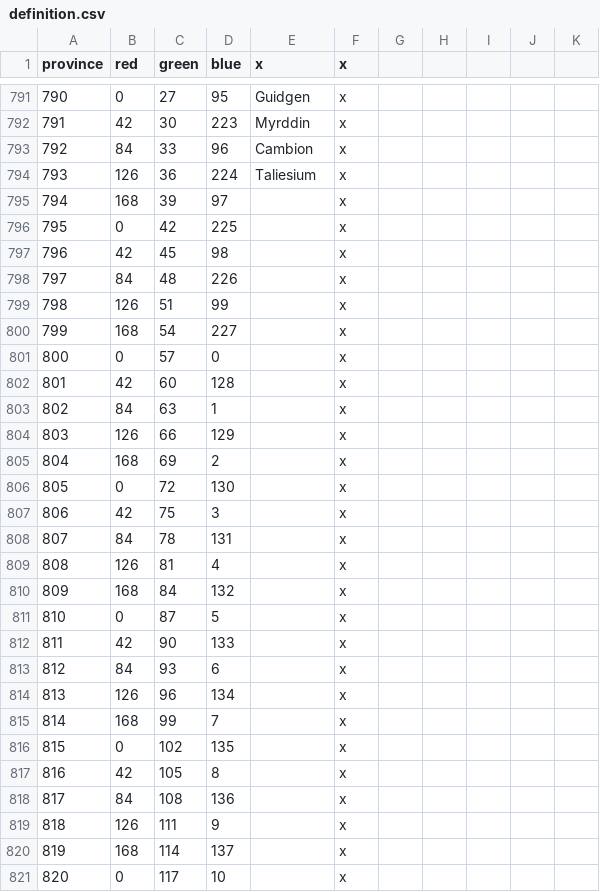
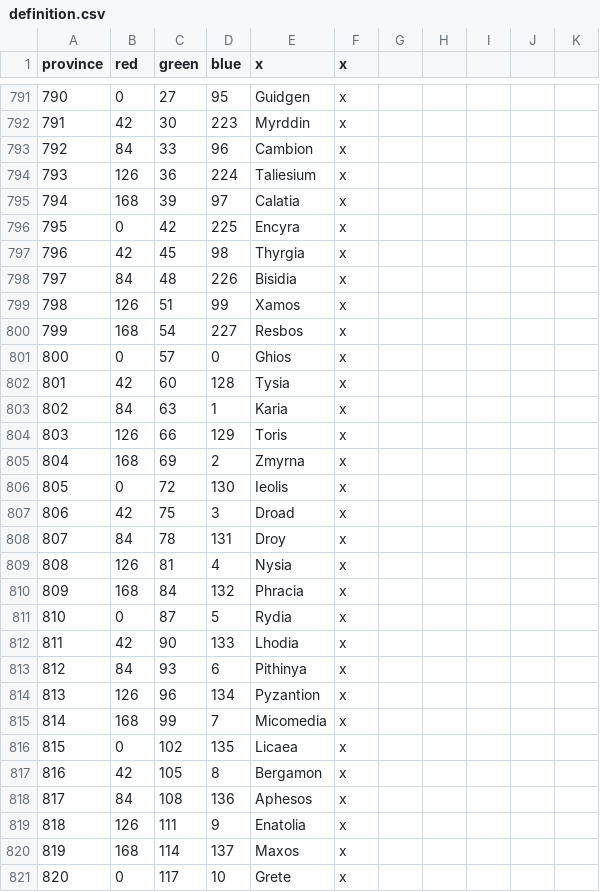
Before and after one commit to locustgate/Hylian-Kings, a CSV file: Hylian Kings/map/definition.csv, drawn as a sheet; only a part is shown, gaps mark what is left out; the diff covers the shown part only.

Commit message:
Calatia
Calatia provs

```diff
--- a/Hylian Kings/map/definition.csv
+++ b/Hylian Kings/map/definition.csv
@@ -794,28 +794,28 @@ province;red;green;blue;x;x
 793;126;36;224;Taliesium;x
-794;168;39;97;;x
-795;0;42;225;;x
-796;42;45;98;;x
-797;84;48;226;;x
-798;126;51;99;;x
-799;168;54;227;;x
-800;0;57;0;;x
-801;42;60;128;;x
-802;84;63;1;;x
-803;126;66;129;;x
-804;168;69;2;;x
-805;0;72;130;;x
-806;42;75;3;;x
-807;84;78;131;;x
-808;126;81;4;;x
-809;168;84;132;;x
-810;0;87;5;;x
-811;42;90;133;;x
-812;84;93;6;;x
-813;126;96;134;;x
-814;168;99;7;;x
-815;0;102;135;;x
-816;42;105;8;;x
-817;84;108;136;;x
-818;126;111;9;;x
-819;168;114;137;;x
-820;0;117;10;;x
+794;168;39;97;Calatia;x
+795;0;42;225;Encyra;x
+796;42;45;98;Thyrgia;x
+797;84;48;226;Bisidia;x
+798;126;51;99;Xamos;x
+799;168;54;227;Resbos;x
+800;0;57;0;Ghios;x
+801;42;60;128;Tysia;x
+802;84;63;1;Karia;x
+803;126;66;129;Toris;x
+804;168;69;2;Zmyrna;x
+805;0;72;130;Ieolis;x
+806;42;75;3;Droad;x
+807;84;78;131;Droy;x
+808;126;81;4;Nysia;x
+809;168;84;132;Phracia;x
+810;0;87;5;Rydia;x
+811;42;90;133;Lhodia;x
+812;84;93;6;Pithinya;x
+813;126;96;134;Pyzantion;x
+814;168;99;7;Micomedia;x
+815;0;102;135;Licaea;x
+816;42;105;8;Bergamon;x
+817;84;108;136;Aphesos;x
+818;126;111;9;Enatolia;x
+819;168;114;137;Maxos;x
+820;0;117;10;Grete;x
```
Also changed, not shown: 25 edited cells elsewhere in this file, Hylian Kings/new def.csv, 2 other files.
